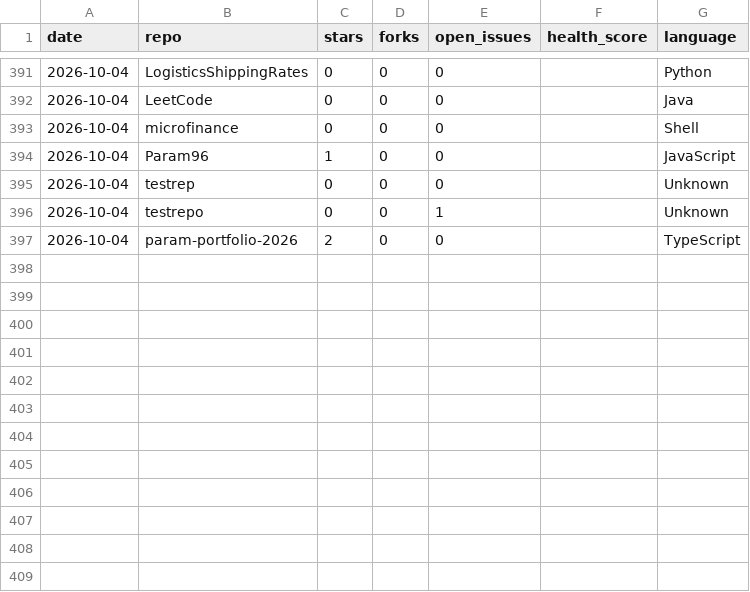
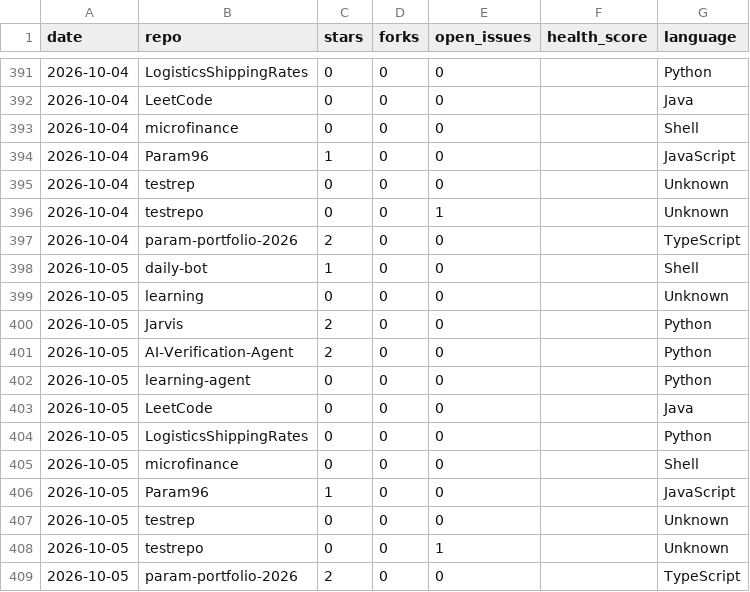
Before and after one commit to Param96/daily-bot, a CSV file: stats/repo-stats.csv, drawn as a sheet; only a part is shown, gaps mark what is left out.

Commit message:
chore: update daily repo stats dashboard

```diff
--- a/stats/repo-stats.csv
+++ b/stats/repo-stats.csv
@@ -397 +397,13 @@ date,repo,stars,forks,open_issues,health_score,language
 2026-10-04,param-portfolio-2026,2,0,0,,TypeScript
+2026-10-05,daily-bot,1,0,0,,Shell
+2026-10-05,learning,0,0,0,,Unknown
+2026-10-05,Jarvis,2,0,0,,Python
+2026-10-05,AI-Verification-Agent,2,0,0,,Python
+2026-10-05,learning-agent,0,0,0,,Python
+2026-10-05,LeetCode,0,0,0,,Java
+2026-10-05,LogisticsShippingRates,0,0,0,,Python
+2026-10-05,microfinance,0,0,0,,Shell
+2026-10-05,Param96,1,0,0,,JavaScript
+2026-10-05,testrep,0,0,0,,Unknown
+2026-10-05,testrepo,0,0,1,,Unknown
+2026-10-05,param-portfolio-2026,2,0,0,,TypeScript
```
